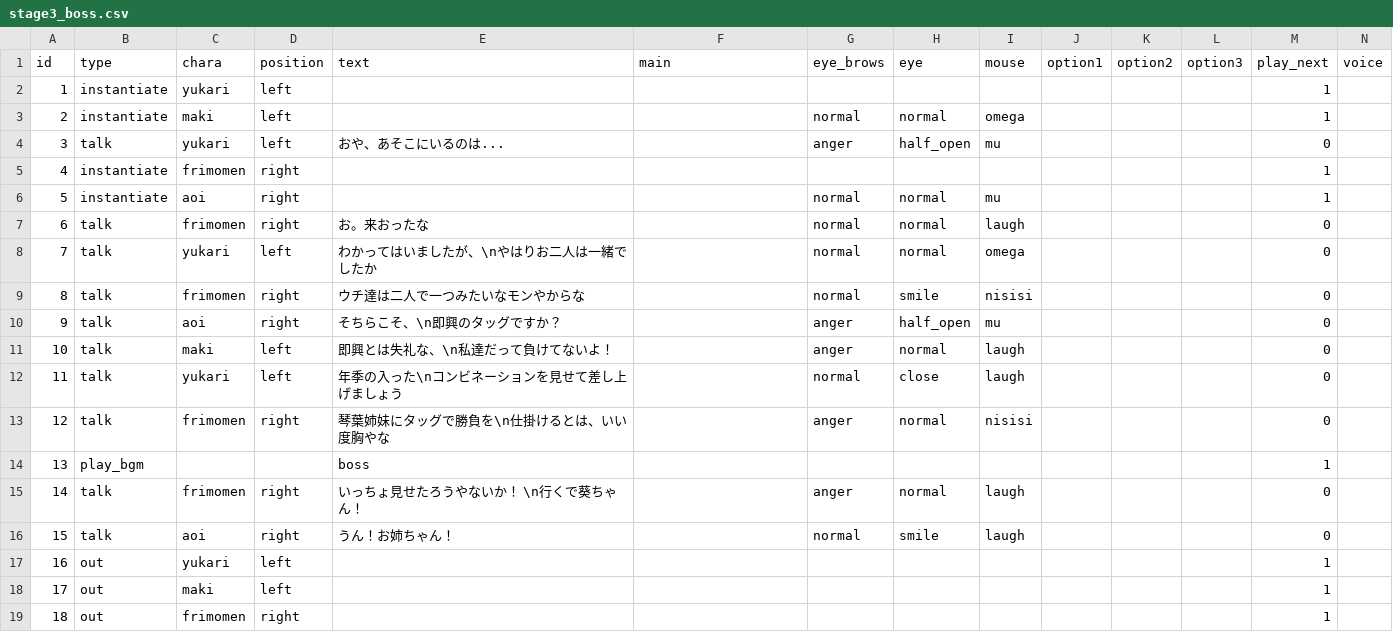
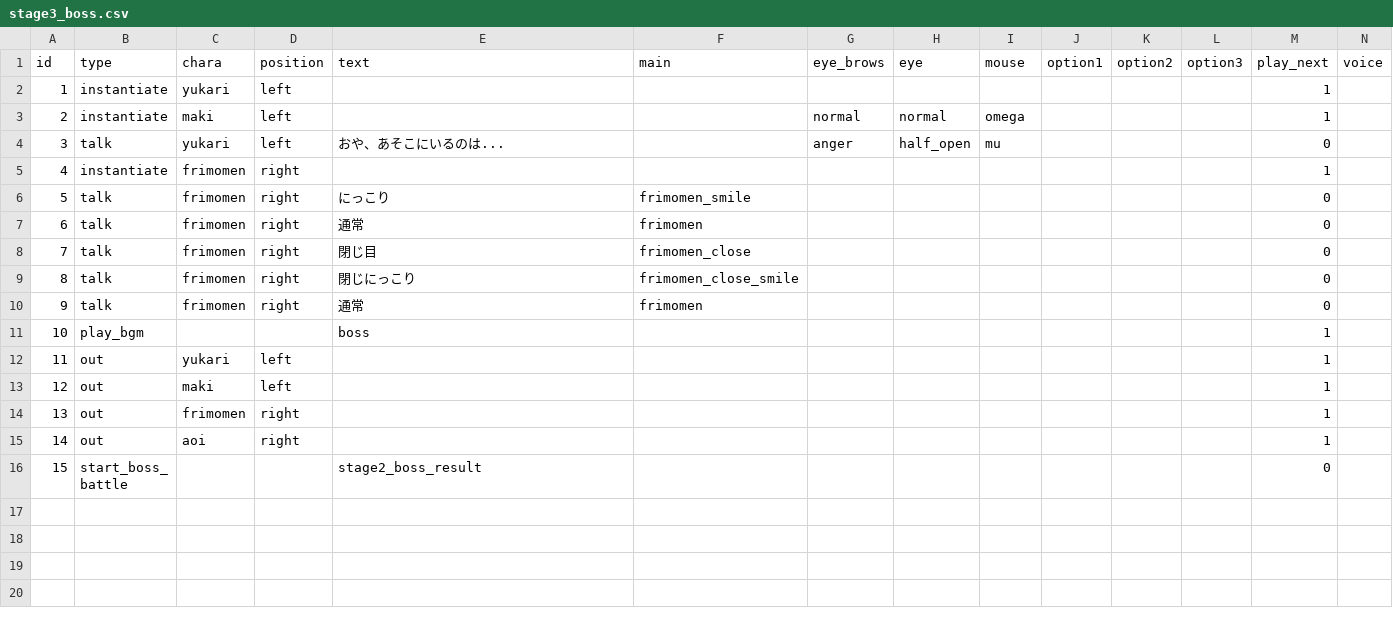
Before and after one commit to Musasin/TagMatch, a CSV file: TagMatch/Assets/Resources/Scenario/stage3_boss.csv, drawn as a sheet; only a part is shown; the shorter side is filled out with more unchanged rows; removed rows and columns are numbered as before the commit, all else as after; the diff names each change by its address in the sheet, - before the commit and + after, or states it on an @@ line.

```diff
--- a/TagMatch/Assets/Resources/Scenario/stage3_boss.csv
+++ b/TagMatch/Assets/Resources/Scenario/stage3_boss.csv
-row 6: 5 | instantiate | aoi | right |  |  | normal | normal | mu |  |  |  | 1
@@ column A (id) renumbered from row 6 down @@
-E6 (text): お。来おったな
+E6 (text): にっこり
-F6 (main): (empty)
+F6 (main): frimomen_smile
-G6 (eye_brows): normal
+G6 (eye_brows): (empty)
-H6 (eye): normal
+H6 (eye): (empty)
-I6 (mouse): laugh
+I6 (mouse): (empty)
-row 8: 7 | talk | yukari | left | わかってはいましたが、\nやはりお二人は一緒でしたか |  | normal | normal | omega |  |  |  | 0
-E7 (text): ウチ達は二人で一つみたいなモンやからな
+E7 (text): 通常
-F7 (main): (empty)
+F7 (main): frimomen
-G7 (eye_brows): normal
+G7 (eye_brows): (empty)
-H7 (eye): smile
+H7 (eye): (empty)
-I7 (mouse): nisisi
+I7 (mouse): (empty)
+row 8: 7 | talk | frimomen | right | 閉じ目 | frimomen_close |  |  |  |  |  |  | 0
-C9 (chara): aoi
+C9 (chara): frimomen
-E9 (text): そちらこそ、\n即興のタッグですか？
+E9 (text): 閉じにっこり
-F9 (main): (empty)
+F9 (main): frimomen_close_smile
-G9 (eye_brows): anger
+G9 (eye_brows): (empty)
-H9 (eye): half_open
+H9 (eye): (empty)
-I9 (mouse): mu
+I9 (mouse): (empty)
-row 11: 10 | talk | maki | left | 即興とは失礼な、\n私達だって負けてないよ！ |  | anger | normal | laugh |  |  |  | 0
-row 12: 11 | talk | yukari | left | 年季の入った\nコンビネーションを見せて差し上げましょう |  | normal | close | laugh |  |  |  | 0
-E10 (text): 琴葉姉妹にタッグで勝負を\n仕掛けるとは、いい度胸やな
+E10 (text): 通常
-F10 (main): (empty)
+F10 (main): frimomen
-G10 (eye_brows): anger
+G10 (eye_brows): (empty)
-H10 (eye): normal
+H10 (eye): (empty)
-I10 (mouse): nisisi
+I10 (mouse): (empty)
-row 15: 14 | talk | frimomen | right | いっちょ見せたろうやないか！ \n行くで葵ちゃん！ |  | anger | normal | laugh |  |  |  | 0
-row 16: 15 | talk | aoi | right | うん！お姉ちゃん！ |  | normal | smile | laugh |  |  |  | 0
```
Also changed, not shown: 5 other files.
